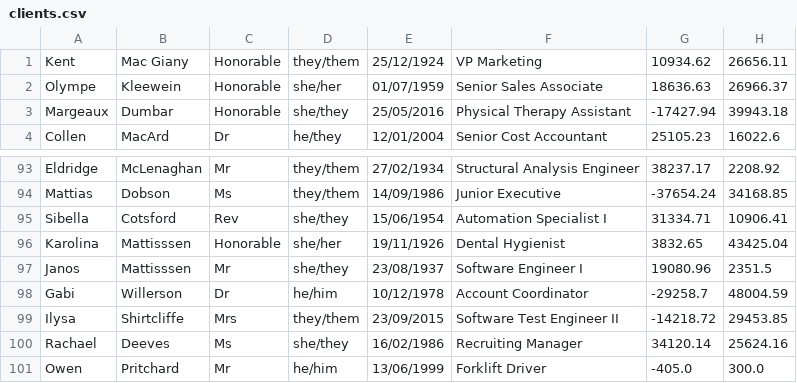
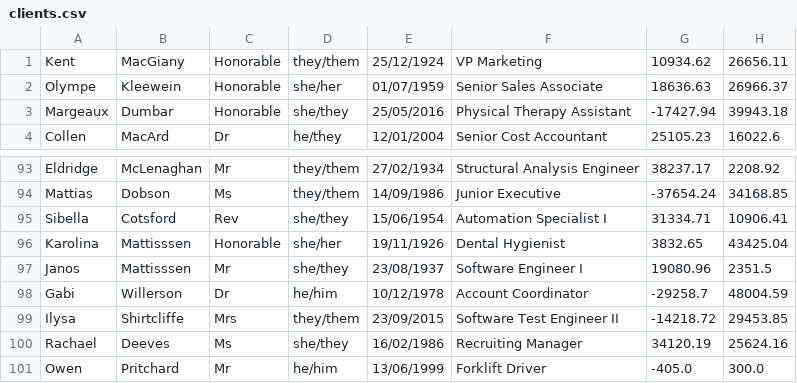
Before and after one commit to 5ak1r/c0082358_csc1034_project2_2022, a CSV file: clients.csv, drawn as a sheet; only a part is shown, gaps mark what is left out.

Commit message:
Fixed a few bugs Completed testing Removed a space in a clients name in clients.csv

```diff
--- a/clients.csv
+++ b/clients.csv
@@ -1,2 +1,2 @@
-Kent,Mac Giany,Honorable,they/them,25/12/1924,VP Marketing,10934.62,26656.11
+Kent,MacGiany,Honorable,they/them,25/12/1924,VP Marketing,10934.62,26656.11
 Olympe,Kleewein,Honorable,she/her,01/07/1959,Senior Sales Associate,18636.63,26966.37
@@ -99,3 +99,3 @@ Gabi,Willerson,Dr,he/him,10/12/1978,Account Coordinator,-29258.7,48004.59
 Ilysa,Shirtcliffe,Mrs,they/them,23/09/2015,Software Test Engineer II,-14218.72,29453.85
-Rachael,Deeves,Ms,she/they,16/02/1986,Recruiting Manager,34120.14,25624.16
+Rachael,Deeves,Ms,she/they,16/02/1986,Recruiting Manager,34120.19,25624.16
 Owen,Pritchard,Mr,he/him,13/06/1999,Forklift Driver,-405.0,300.0
```
Also changed, not shown: 3 other files.
